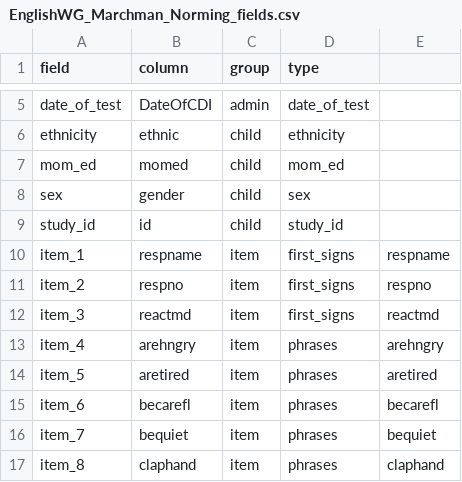
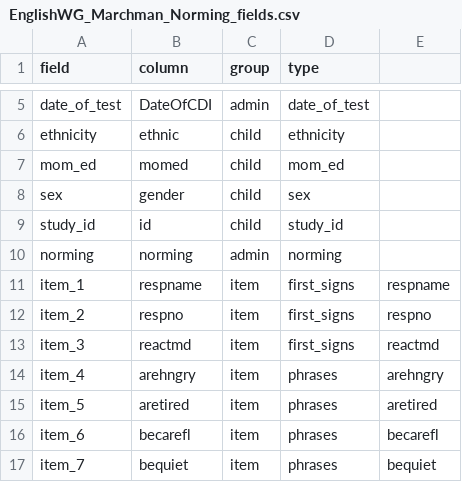
Before and after one commit to kemacdonald/wordbank, a CSV file: raw_data/English_WG/EnglishWG_Marchman_Norming_fields.csv, drawn as a sheet; only a part is shown, gaps mark what is left out; the shorter side is filled out with more unchanged rows; the diff names each change by its address in the sheet, - before the commit and + after, or states it on an @@ line.

Commit message:
importing English and Norwegian data with norming field in admin #131

```diff
--- a/raw_data/English_WG/EnglishWG_Marchman_Norming_fields.csv
+++ b/raw_data/English_WG/EnglishWG_Marchman_Norming_fields.csv
+row 10: norming | norming | admin | norming
```
Also changed, not shown: raw_data/English_WG/EnglishWG_Thal_13_fields.csv, raw_data/English_WG/EnglishWG_Thal_16_fields.csv, 17 other files.
